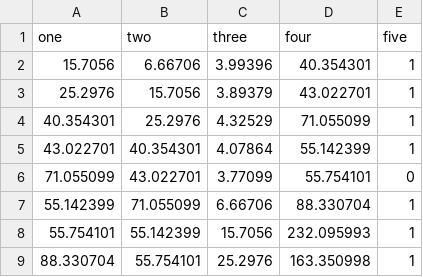
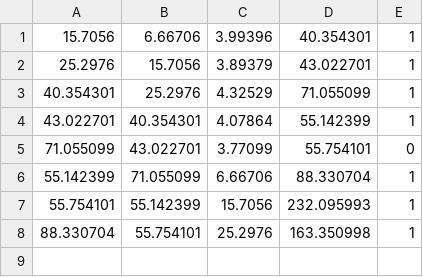
Before and after one commit to jim-cassidy/data, a CSV file: lcdata.csv, drawn as a sheet; the diff names each change by its address in the sheet, - before the commit and + after, or states it on an @@ line.

Commit message:
Update lcdata.csv

```diff
--- a/lcdata.csv
+++ b/lcdata.csv
-row 1: one | two | three | four | five
```
